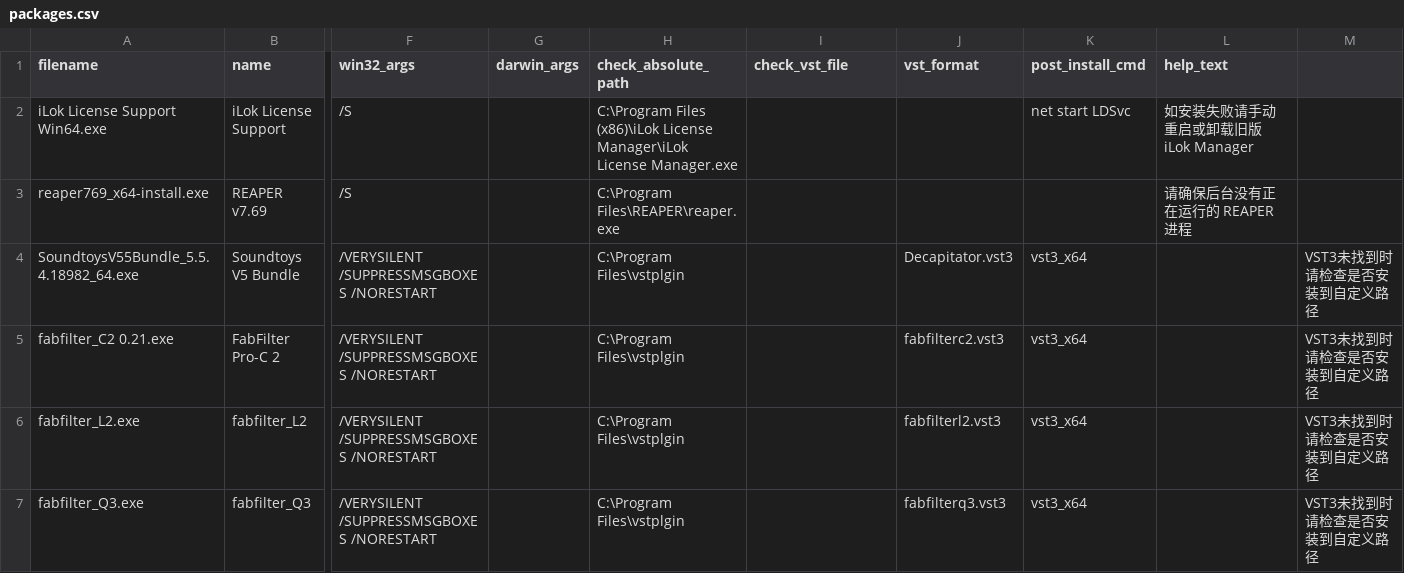
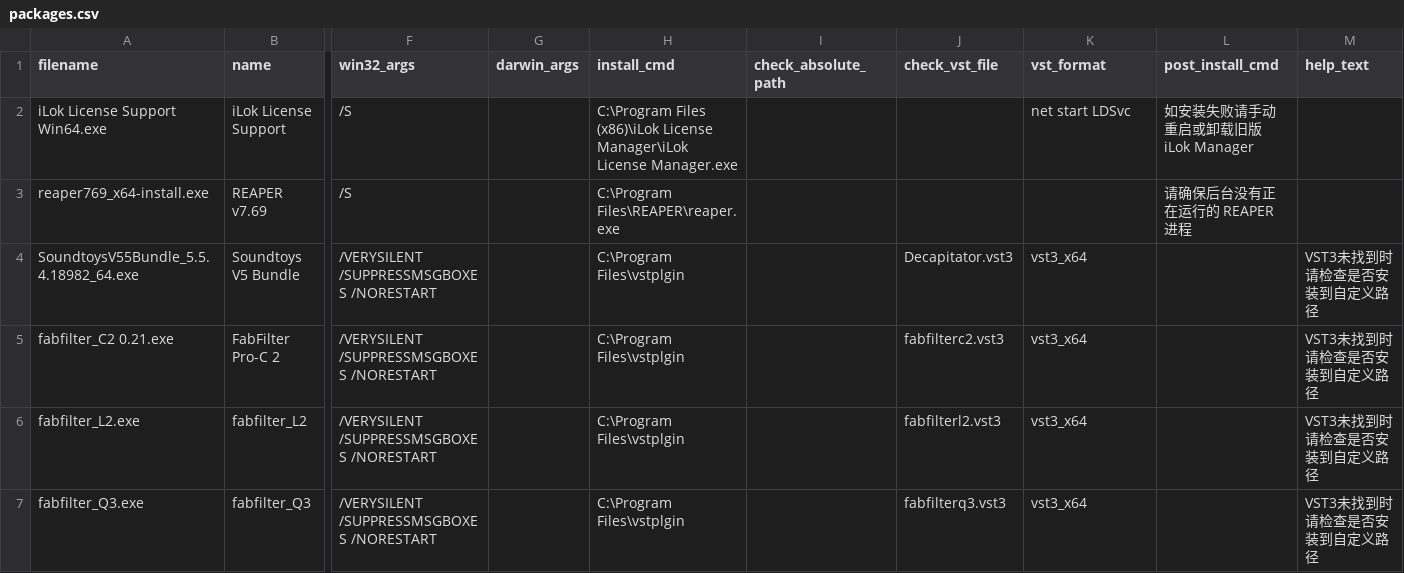
Before and after one commit to signorzhao/Audiobox, a CSV file: AudioDeployTool/packages.csv, drawn as a sheet; only a part is shown, gaps mark what is left out; the diff names each change by its address in the sheet, - before the commit and + after, or states it on an @@ line.

```diff
--- a/AudioDeployTool/packages.csv
+++ b/AudioDeployTool/packages.csv
-H1: check_absolute_path
+H1: install_cmd
-I1: check_vst_file
+I1: check_absolute_path
-J1: vst_format
+J1: check_vst_file
-K1: post_install_cmd
+K1: vst_format
-L1: help_text
+L1: post_install_cmd
-M1: (empty)
+M1: help_text
```
Also changed, not shown: 9 other files.
